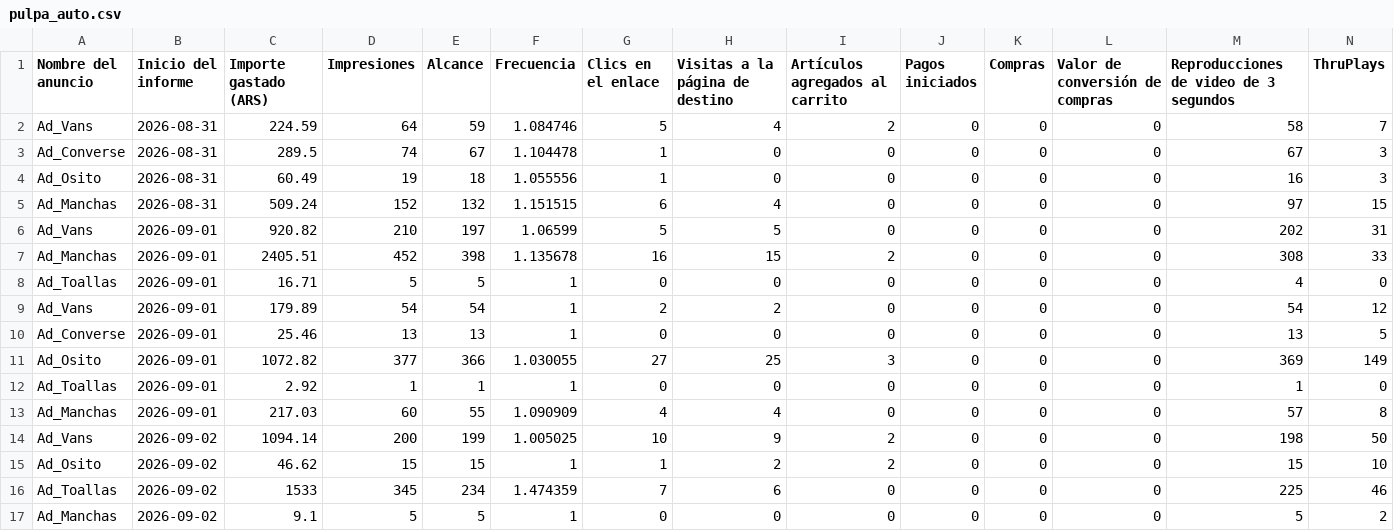
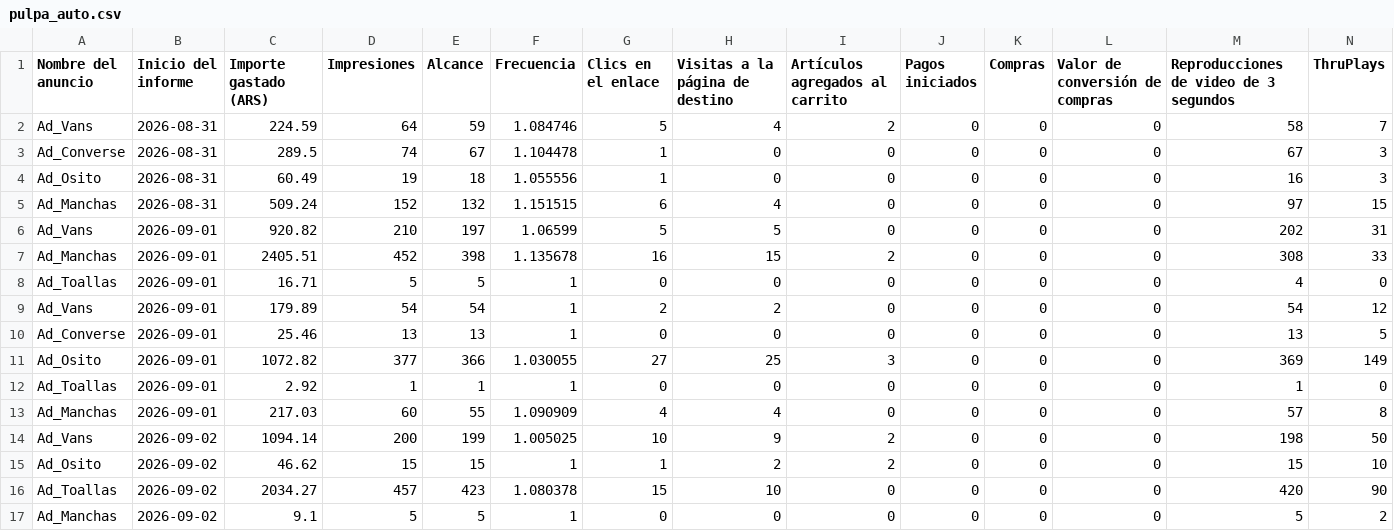
Before and after one commit to magdalenadialeva/maia-hub, a CSV file: exports/pulpa/pulpa_auto.csv, drawn as a sheet; only a part is shown; removed rows and columns are numbered as before the commit, all else as after; rows hold the shown columns only; the diff names each change by its address in the sheet, - before the commit and + after, or states it on an @@ line.

Commit message:
auto: regenerar data desde export (2026-09-02)

```diff
--- a/exports/pulpa/pulpa_auto.csv
+++ b/exports/pulpa/pulpa_auto.csv
-row 16: Ad_Toallas | 2026-09-02 | 1533 | 345 | 234 | 1.474359 | 7 | 6 | 0 | 0 | 0 | 0 | 225 | 46
+row 16: Ad_Toallas | 2026-09-02 | 2034.27 | 457 | 423 | 1.080378 | 15 | 10 | 0 | 0 | 0 | 0 | 420 | 90
```
Also changed, not shown: brandbrain/alba_creativos.csv, brandbrain/mossy_creativos.csv, 25 other files.
